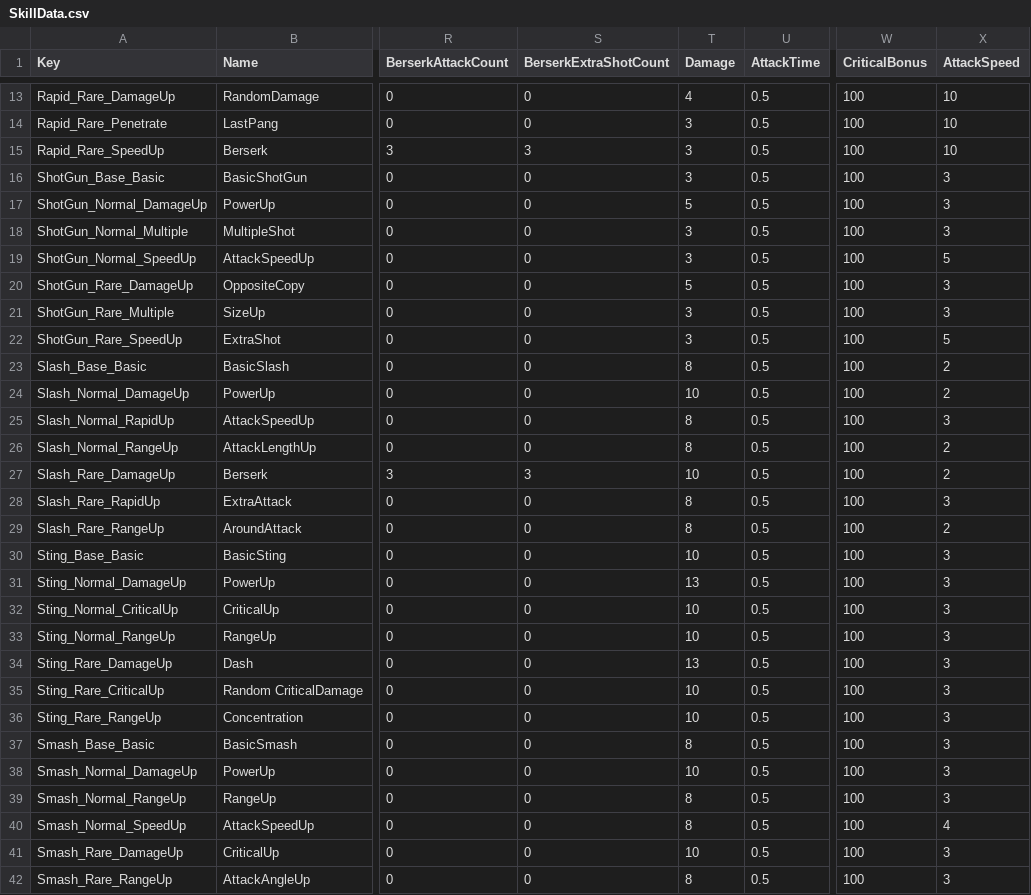
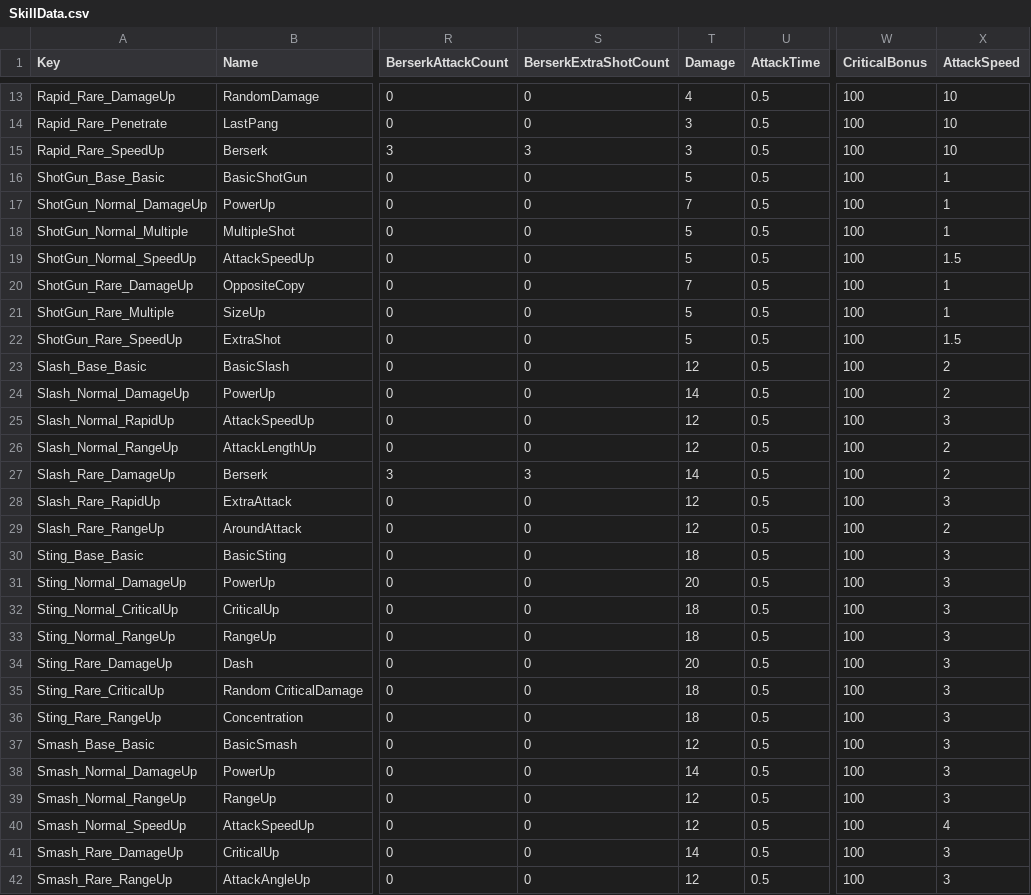
Before and after one commit to Lovescream/BornProject, a CSV file: BornProject/Assets/@Resources/Data/Excel/SkillData.csv, drawn as a sheet; only a part is shown, gaps mark what is left out; the diff covers the shown part only; the diff names each change by its address in the sheet, - before the commit and + after, or states it on an @@ line.

Commit message:
[Fix] SkillData, EnemyData
밸런스 조정

```diff
--- a/BornProject/Assets/@Resources/Data/Excel/SkillData.csv
+++ b/BornProject/Assets/@Resources/Data/Excel/SkillData.csv
-T16 (Damage): 3
+T16 (Damage): 5
-X16:X18 (AttackSpeed): 3
+X16:X18 (AttackSpeed): 1
-T17 (Damage): 5
+T17 (Damage): 7
-T18:T19 (Damage): 3
+T18:T19 (Damage): 5
-X19 (AttackSpeed): 5
+X19 (AttackSpeed): 1.5
-T20 (Damage): 5
+T20 (Damage): 7
-X20:X21 (AttackSpeed): 3
+X20:X21 (AttackSpeed): 1
-T21:T22 (Damage): 3
+T21:T22 (Damage): 5
-X22 (AttackSpeed): 5
+X22 (AttackSpeed): 1.5
-T23 (Damage): 8
+T23 (Damage): 12
-T24 (Damage): 10
+T24 (Damage): 14
-T25:T26 (Damage): 8
+T25:T26 (Damage): 12
-T27 (Damage): 10
+T27 (Damage): 14
-T28:T29 (Damage): 8
+T28:T29 (Damage): 12
-T30 (Damage): 10
+T30 (Damage): 18
-T31 (Damage): 13
+T31 (Damage): 20
-T32:T33 (Damage): 10
+T32:T33 (Damage): 18
-T34 (Damage): 13
+T34 (Damage): 20
-T35:T36 (Damage): 10
+T35:T36 (Damage): 18
-T37 (Damage): 8
+T37 (Damage): 12
-T38 (Damage): 10
+T38 (Damage): 14
-T39:T40 (Damage): 8
+T39:T40 (Damage): 12
-T41 (Damage): 10
+T41 (Damage): 14
-T42 (Damage): 8
+T42 (Damage): 12
```
Also changed, not shown: 1 edited cell elsewhere in this file, BornProject/Assets/@Resources/Data/Excel/CreatureData.csv, 2 other files.
